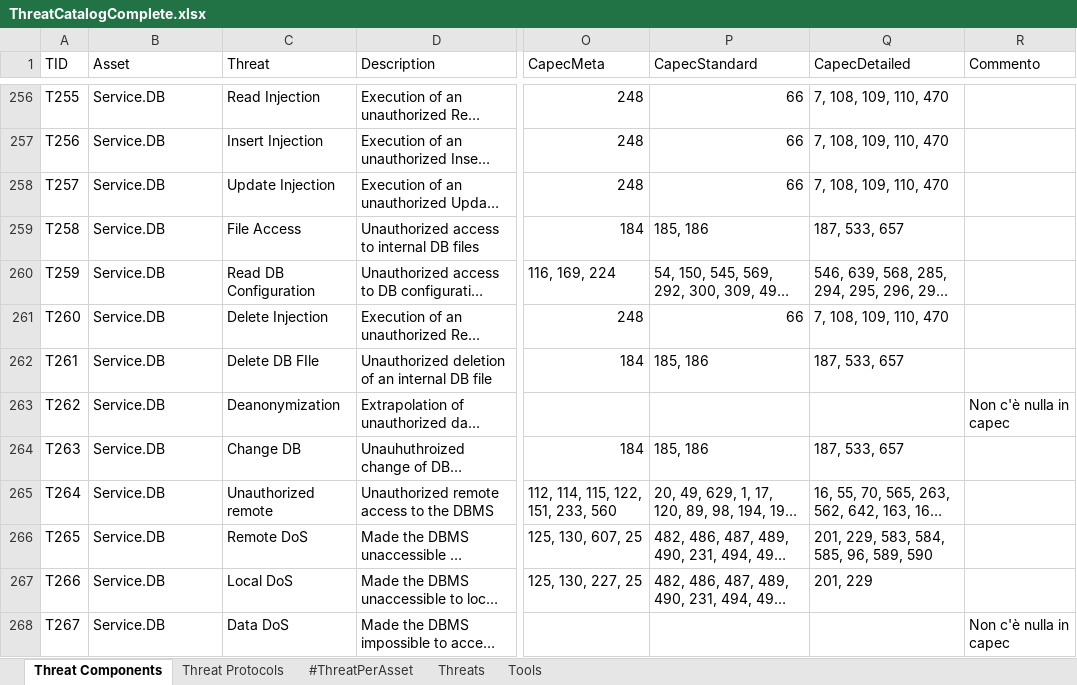
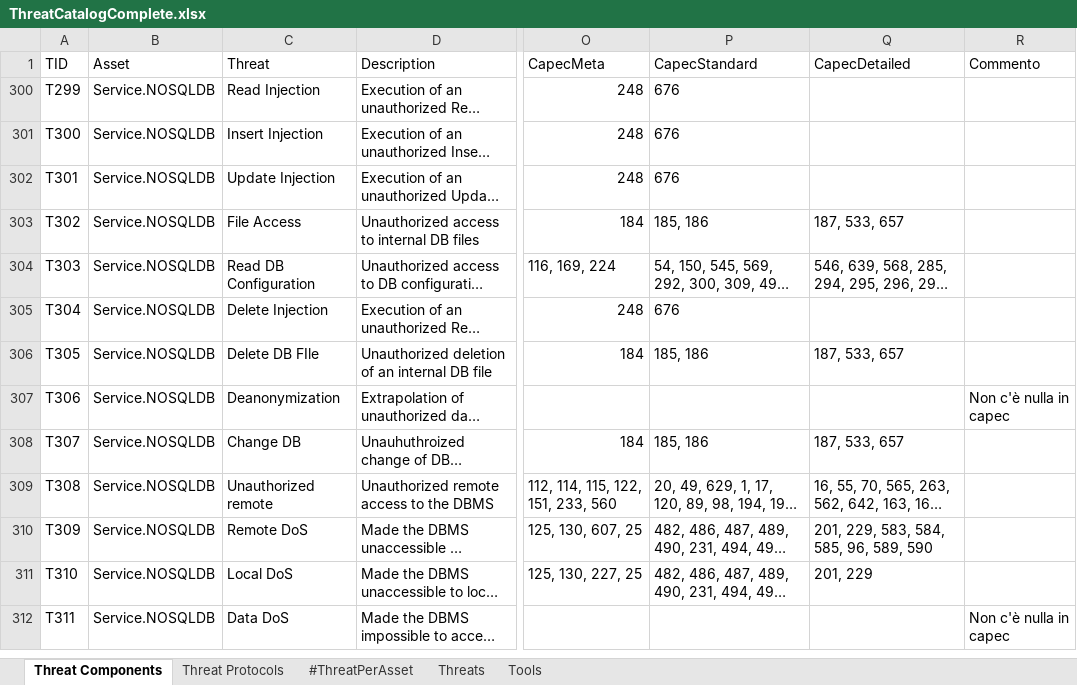
Before and after one commit to fefox97/AutomaticAttackPlanGenerator, an Excel workbook: apps/static/assets/dbs/ThreatCatalogComplete.xlsx, sheet Threat Components, drawn as a sheet; only a part is shown, gaps mark what is left out; long unchanged cells end in …; values as stored, in another font and other column widths than the file's, no borders; conditional formats and table styles not drawn; addresses are those after the commit; the diff covers the shown part only; the diff names each change by its address in the sheet, - before the commit and + after, or states it on an @@ line.

Commit message:
Aggiornato ThreatCatalogue

```diff
--- a/apps/static/assets/dbs/ThreatCatalogComplete.xlsx (sheet Threat Components)
+++ b/apps/static/assets/dbs/ThreatCatalogComplete.xlsx (sheet Threat Components)
-A300 (TID): T255
+A300 (TID): T299
-B300:B312 (Asset): Service.DB
+B300:B312 (Asset): Service.NOSQLDB
-P300:P302 (CapecStandard): 66
+P300:P302 (CapecStandard): 676
-Q300:Q302 (CapecDetailed): 7, 108, 109, 110, 470
+Q300:Q302 (CapecDetailed): (empty)
-A301 (TID): T256
+A301 (TID): T300
-A302 (TID): T257
+A302 (TID): T301
-A303 (TID): T258
+A303 (TID): T302
-A304 (TID): T259
+A304 (TID): T303
-A305 (TID): T260
+A305 (TID): T304
-P305 (CapecStandard): 66
+P305 (CapecStandard): 676
-Q305 (CapecDetailed): 7, 108, 109, 110, 470
+Q305 (CapecDetailed): (empty)
-A306 (TID): T261
+A306 (TID): T305
-A307 (TID): T262
+A307 (TID): T306
-A308 (TID): T263
+A308 (TID): T307
-A309 (TID): T264
+A309 (TID): T308
-A310 (TID): T265
+A310 (TID): T309
-A311 (TID): T266
+A311 (TID): T310
-A312 (TID): T267
+A312 (TID): T311
```
Also changed, not shown: 1 removed row, 113 hidden or unhidden rows and 6 edited cells elsewhere in this sheet, sheet Tools, formulas that keep their value, hidden cells.
